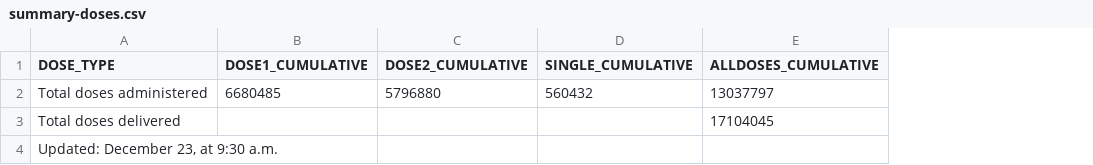
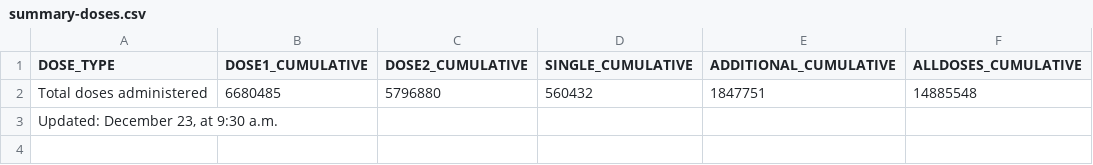
Before and after one commit to nychealth/covid-vaccine-data, a CSV file: doses/summary-doses.csv, drawn as a sheet; removed rows and columns are numbered as before the commit, all else as after; the diff names each change by its address in the sheet, - before the commit and + after, or states it on an @@ line.

```diff
--- a/doses/summary-doses.csv
+++ b/doses/summary-doses.csv
+column E (ADDITIONAL_CUMULATIVE), row 2: 1847751
-F2 (ALLDOSES_CUMULATIVE): 13037797
+F2 (ALLDOSES_CUMULATIVE): 14885548
-row 3: Total doses delivered |  |  |  | 17104045
```
Also changed, not shown: doses/doses-by-day.csv, doses/doses-by-residency-age.csv, 1 other file.
